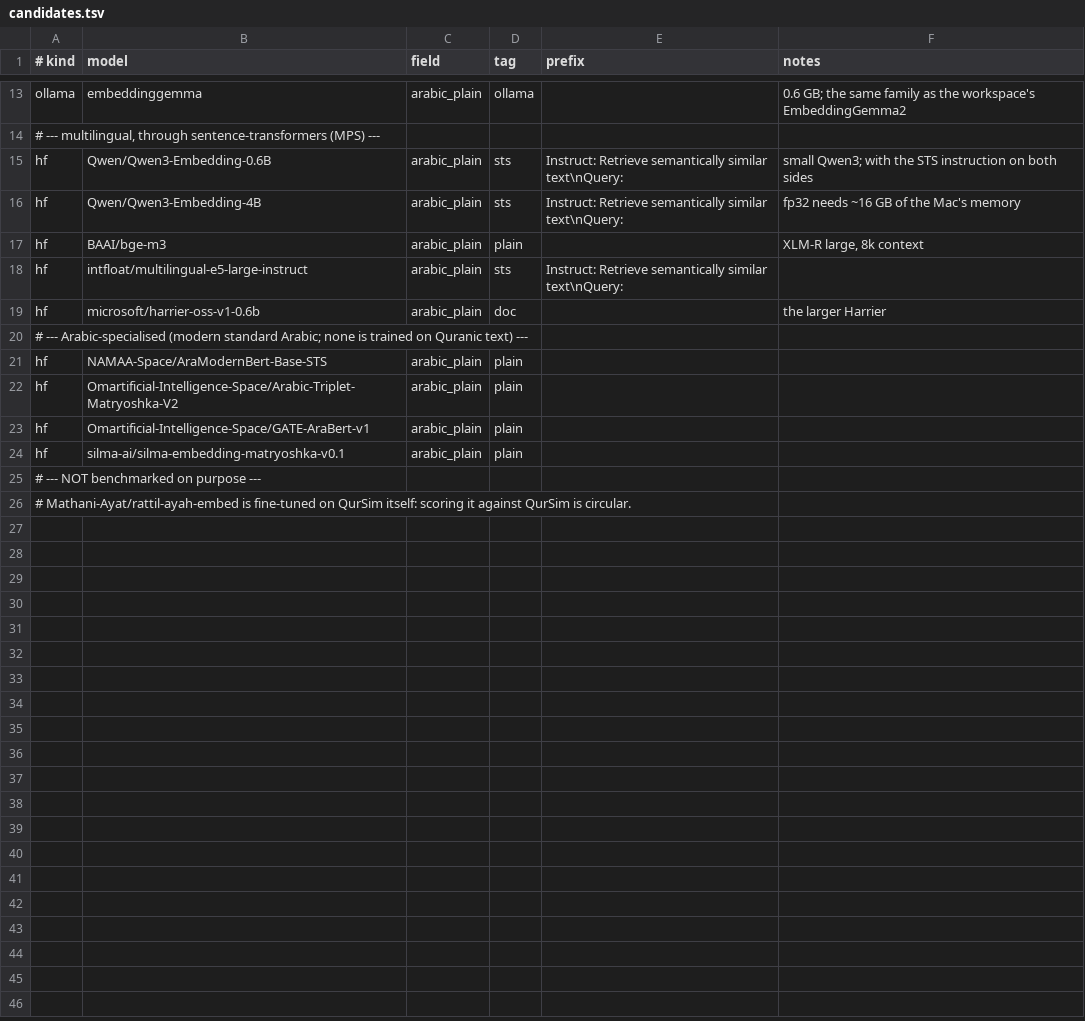
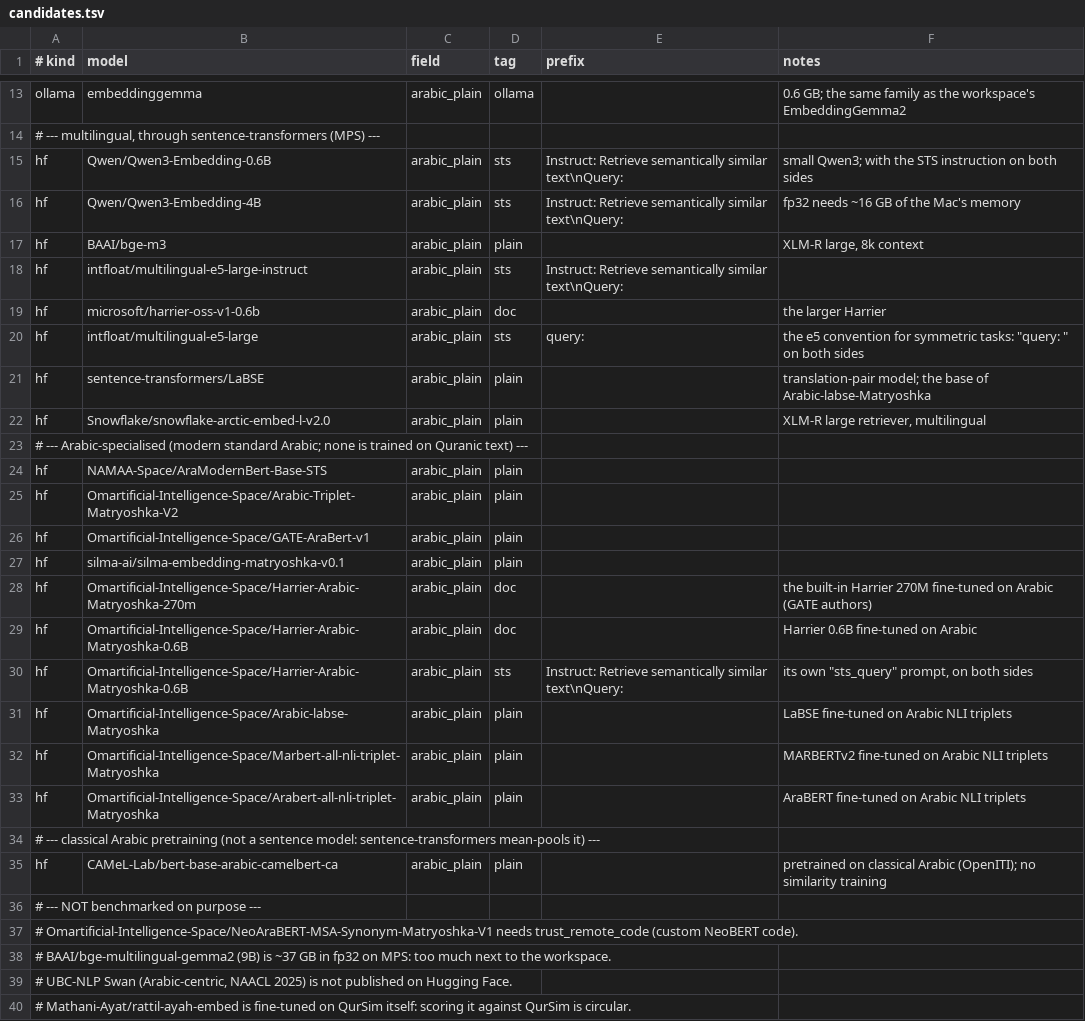
Before and after one commit to omarjabloun-hub/quran-knowledge-graph, a TSV file: tools/embedding-benchmark/candidates.tsv, drawn as a sheet; only a part is shown, gaps mark what is left out.

```diff
--- a/tools/embedding-benchmark/candidates.tsv
+++ b/tools/embedding-benchmark/candidates.tsv
@@ -19,2 +19,5 @@ hf	intfloat/multilingual-e5-large-instruct	arabic_plain	sts	Instruct: Retrieve s
 hf	microsoft/harrier-oss-v1-0.6b	arabic_plain	doc		the larger Harrier
+hf	intfloat/multilingual-e5-large	arabic_plain	sts	query: 	the e5 convention for symmetric tasks: "query: " on both sides
+hf	sentence-transformers/LaBSE	arabic_plain	plain		translation-pair model; the base of Arabic-labse-Matryoshka
+hf	Snowflake/snowflake-arctic-embed-l-v2.0	arabic_plain	plain		XLM-R large retriever, multilingual
 # --- Arabic-specialised (modern standard Arabic; none is trained on Quranic text) ---
@@ -24,3 +27,14 @@ hf	Omartificial-Intelligence-Space/GATE-AraBert-v1	arabic_plain	plain
 hf	silma-ai/silma-embedding-matryoshka-v0.1	arabic_plain	plain		
+hf	Omartificial-Intelligence-Space/Harrier-Arabic-Matryoshka-270m	arabic_plain	doc		the built-in Harrier 270M fine-tuned on Arabic (GATE authors)
+hf	Omartificial-Intelligence-Space/Harrier-Arabic-Matryoshka-0.6B	arabic_plain	doc		Harrier 0.6B fine-tuned on Arabic
+hf	Omartificial-Intelligence-Space/Harrier-Arabic-Matryoshka-0.6B	arabic_plain	sts	Instruct: Retrieve semantically similar text\nQuery: 	its own "sts_query" prompt, on both sides
+hf	Omartificial-Intelligence-Space/Arabic-labse-Matryoshka	arabic_plain	plain		LaBSE fine-tuned on Arabic NLI triplets
+hf	Omartificial-Intelligence-Space/Marbert-all-nli-triplet-Matryoshka	arabic_plain	plain		MARBERTv2 fine-tuned on Arabic NLI triplets
+hf	Omartificial-Intelligence-Space/Arabert-all-nli-triplet-Matryoshka	arabic_plain	plain		AraBERT fine-tuned on Arabic NLI triplets
+# --- classical Arabic pretraining (not a sentence model: sentence-transformers mean-pools it) ---
+hf	CAMeL-Lab/bert-base-arabic-camelbert-ca	arabic_plain	plain		pretrained on classical Arabic (OpenITI); no similarity training
 # --- NOT benchmarked on purpose ---
+# Omartificial-Intelligence-Space/NeoAraBERT-MSA-Synonym-Matryoshka-V1 needs trust_remote_code (custom NeoBERT code).
+# BAAI/bge-multilingual-gemma2 (9B) is ~37 GB in fp32 on MPS: too much next to the workspace.
+# UBC-NLP Swan (Arabic-centric, NAACL 2025) is not published on Hugging Face.
 # Mathani-Ayat/rattil-ayah-embed is fine-tuned on QurSim itself: scoring it against QurSim is circular.
```
Also changed, not shown: 5 other files.
